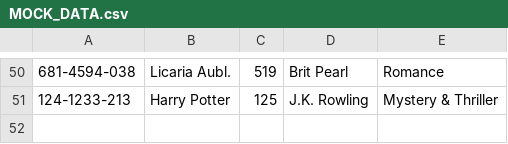
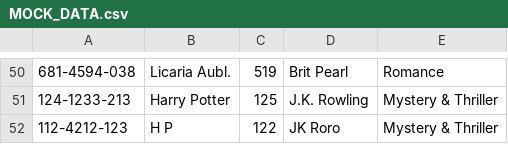
Before and after one commit to dsptanmay/Final-Term-Project, a CSV file: data/MOCK_DATA.csv, drawn as a sheet; only a part is shown, gaps mark what is left out; the diff names each change by its address in the sheet, - before the commit and + after, or states it on an @@ line.

```diff
--- a/data/MOCK_DATA.csv
+++ b/data/MOCK_DATA.csv
+row 52: 112-4212-123 | H P | 122 | JK Roro | Mystery & Thriller
```
Also changed, not shown: 1 other file.
